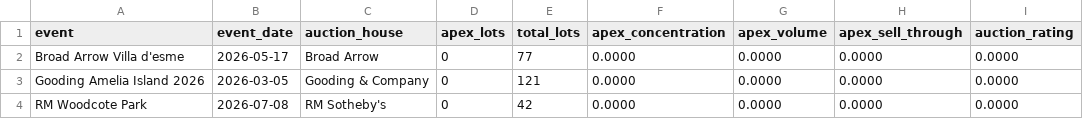
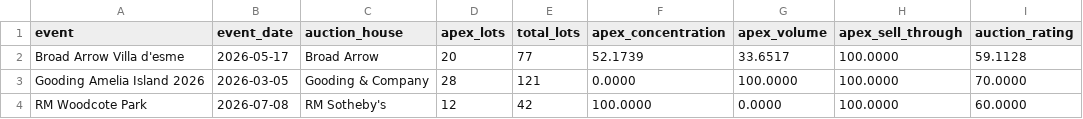
Before and after one commit to matte36s50/market-interest-score-app, a CSV file: data/auction_ratings.csv, drawn as a sheet.

```diff
--- a/data/auction_ratings.csv
+++ b/data/auction_ratings.csv
@@ -1,4 +1,4 @@
 event,event_date,auction_house,apex_lots,total_lots,apex_concentration,apex_volume,apex_sell_through,auction_rating
-Broad Arrow Villa d'esme,2026-05-17,Broad Arrow,0,77,0.0000,0.0000,0.0000,0.0000
-Gooding Amelia Island 2026,2026-03-05,Gooding & Company,0,121,0.0000,0.0000,0.0000,0.0000
-RM Woodcote Park,2026-07-08,RM Sotheby's,0,42,0.0000,0.0000,0.0000,0.0000
+Broad Arrow Villa d'esme,2026-05-17,Broad Arrow,20,77,52.1739,33.6517,100.0000,59.1128
+Gooding Amelia Island 2026,2026-03-05,Gooding & Company,28,121,0.0000,100.0000,100.0000,70.0000
+RM Woodcote Park,2026-07-08,RM Sotheby's,12,42,100.0000,0.0000,100.0000,60.0000
```
Also changed, not shown: 7 other files.
